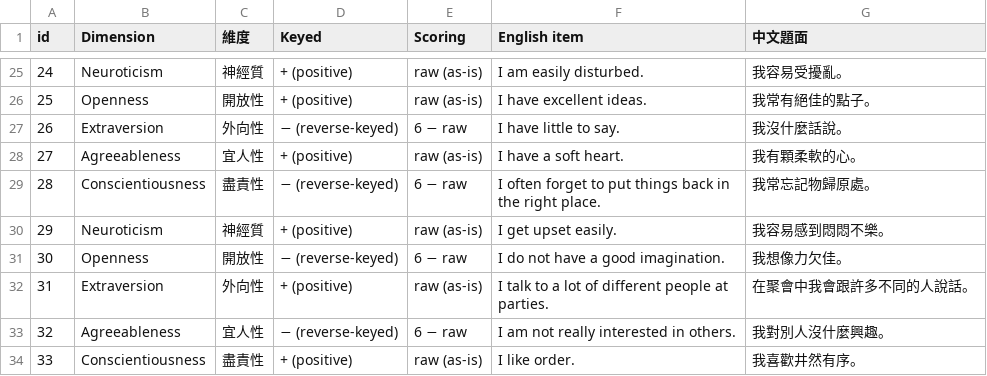
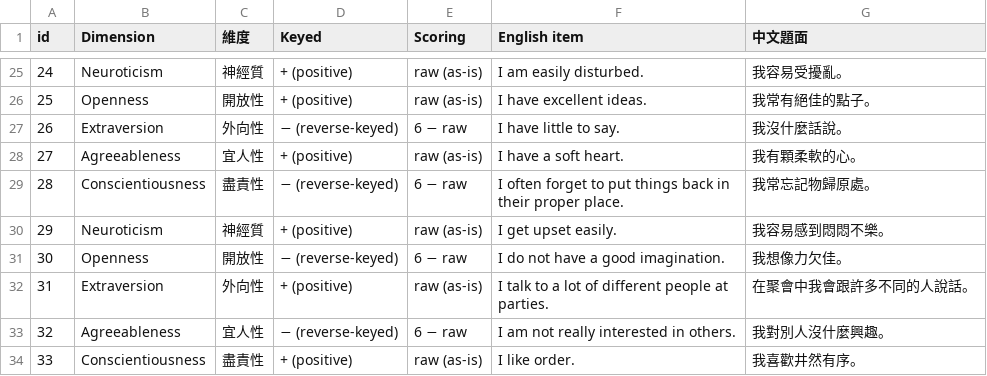
Before and after one commit to lamzzzzq/psycho-card-game, a CSV file: docs/SCORING_REFERENCE.csv, drawn as a sheet; only a part is shown, gaps mark what is left out.

```diff
--- a/docs/SCORING_REFERENCE.csv
+++ b/docs/SCORING_REFERENCE.csv
@@ -28,3 +28,3 @@
 "27","Agreeableness","宜人性","+ (positive)","raw (as-is)","I have a soft heart.","我有顆柔軟的心。"
-"28","Conscientiousness","盡責性","− (reverse-keyed)","6 − raw","I often forget to put things back in the right place.","我常忘記物歸原處。"
+"28","Conscientiousness","盡責性","− (reverse-keyed)","6 − raw","I often forget to put things back in their proper place.","我常忘記物歸原處。"
 "29","Neuroticism","神經質","+ (positive)","raw (as-is)","I get upset easily.","我容易感到悶悶不樂。"
```
Also changed, not shown: 3 other files.
